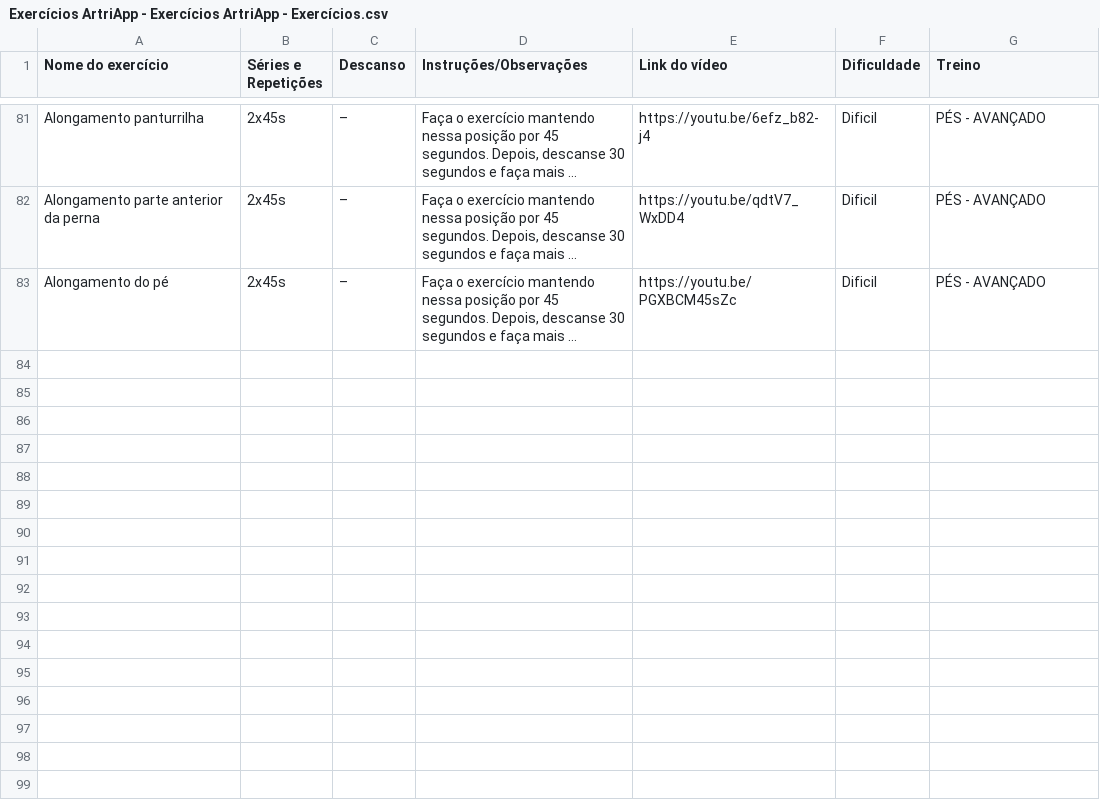
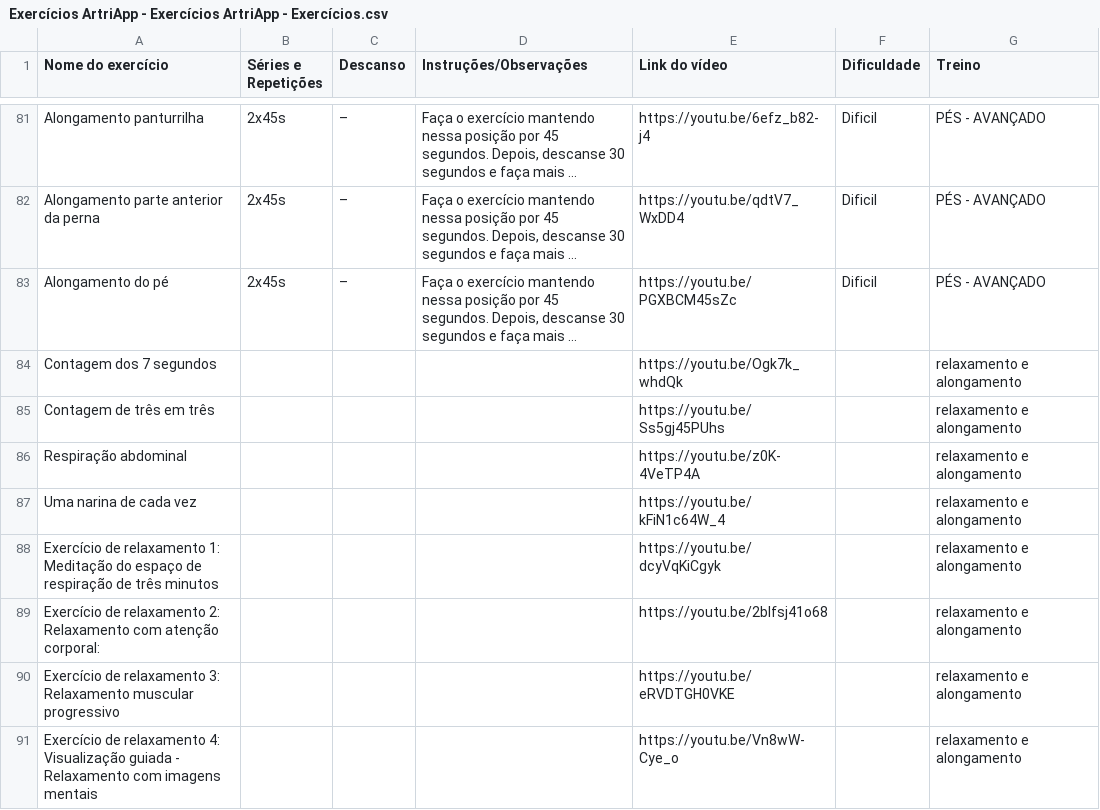
Before and after one commit to artri-app/artri-app-api, a CSV file: artri_app_api/Exercícios ArtriApp - Exercícios ArtriApp - Exercícios.csv, drawn as a sheet; only a part is shown, gaps mark what is left out; long unchanged cells end in …; the diff names each change by its address in the sheet, - before the commit and + after, or states it on an @@ line.

```diff
--- a/artri_app_api/Exercícios ArtriApp - Exercícios ArtriApp - Exercícios.csv
+++ b/artri_app_api/Exercícios ArtriApp - Exercícios ArtriApp - Exercícios.csv
+row 84: Contagem dos 7 segundos |  |  |  | https://youtu.be/Ogk7k_whdQk |  | relaxamento e alongamento
+row 85: Contagem de três em três |  |  |  | https://youtu.be/Ss5gj45PUhs |  | relaxamento e alongamento
+row 86: Respiração abdominal |  |  |  | https://youtu.be/z0K-4VeTP4A |  | relaxamento e alongamento
+row 87: Uma narina de cada vez |  |  |  | https://youtu.be/kFiN1c64W_4 |  | relaxamento e alongamento
+row 88: Exercício de relaxamento 1: Meditação do espaço de respiração de três minutos |  |  |  | https://youtu.be/dcyVqKiCgyk |  | relaxamento e alongamento
+row 89: Exercício de relaxamento 2: Relaxamento com atenção corporal: |  |  |  | https://youtu.be/2blfsj41o68 |  | relaxamento e alongamento
+row 90: Exercício de relaxamento 3: Relaxamento muscular progressivo |  |  |  | https://youtu.be/eRVDTGH0VKE |  | relaxamento e alongamento
+row 91: Exercício de relaxamento 4: Visualização guiada - Relaxamento com imagens mentais |  |  |  | https://youtu.be/Vn8wW-Cye_o |  | relaxamento e alongamento
```
Also changed, not shown: 1 other file.
